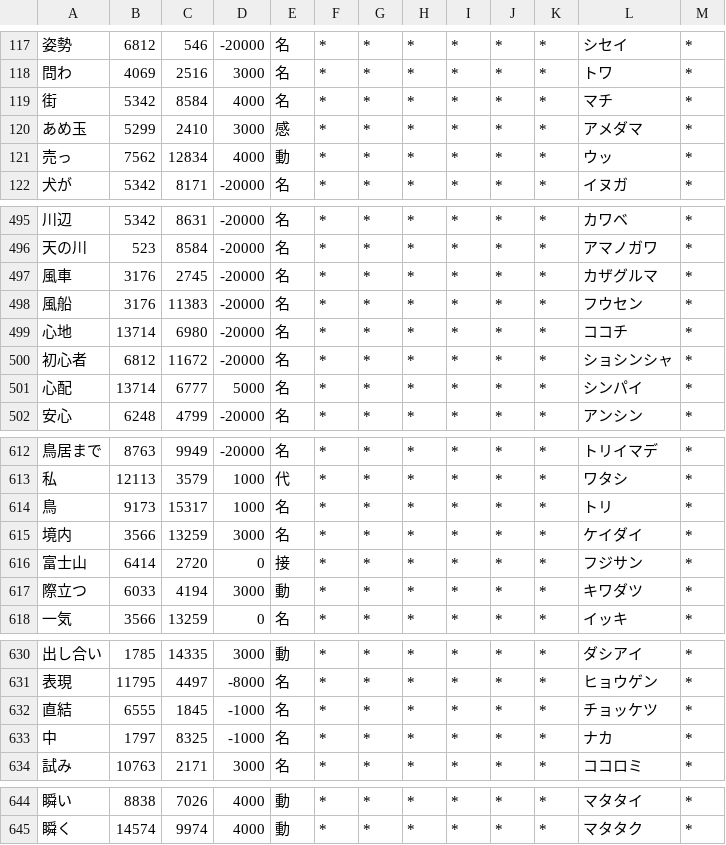
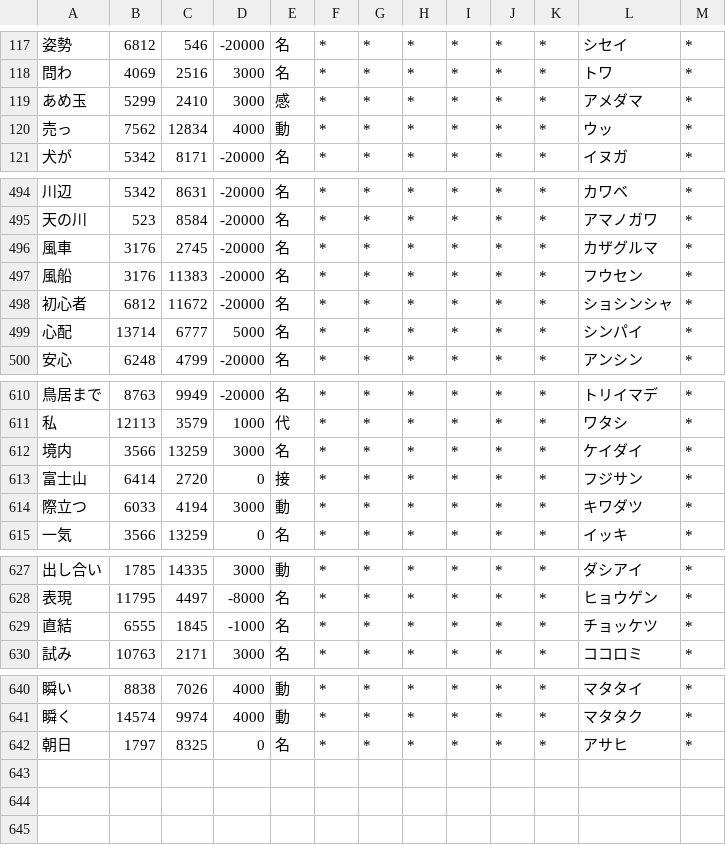
Before and after one commit to RiTa-23/unidic-cwj-trim, a CSV file: user-lex.csv, drawn as a sheet; only a part is shown, gaps mark what is left out.

```diff
--- a/user-lex.csv
+++ b/user-lex.csv
@@ -118,3 +118,2 @@
 問わ,4069,2516,3000,名,*,*,*,*,*,*,トワ,*
-街,5342,8584,4000,名,*,*,*,*,*,*,マチ,*
 あめ玉,5299,2410,3000,感,*,*,*,*,*,*,アメダマ,*
@@ -498,3 +497,2 @@
 風船,3176,11383,-20000,名,*,*,*,*,*,*,フウセン,*
-心地,13714,6980,-20000,名,*,*,*,*,*,*,ココチ,*
 初心者,6812,11672,-20000,名,*,*,*,*,*,*,ショシンシャ,*
@@ -613,3 +611,2 @@
 私,12113,3579,1000,代,*,*,*,*,*,*,ワタシ,*
-鳥,9173,15317,1000,名,*,*,*,*,*,*,トリ,*
 境内,3566,13259,3000,名,*,*,*,*,*,*,ケイダイ,*
@@ -632,3 +629,2 @@
 直結,6555,1845,-1000,名,*,*,*,*,*,*,チョッケツ,*
-中,1797,8325,-1000,名,*,*,*,*,*,*,ナカ,*
 試み,10763,2171,3000,名,*,*,*,*,*,*,ココロミ,*
@@ -645 +641,2 @@
 瞬く,14574,9974,4000,動,*,*,*,*,*,*,マタタク,*
+朝日,1797,8325,0,名,*,*,*,*,*,*,アサヒ,*
```
Also changed, not shown: 1 other file.
